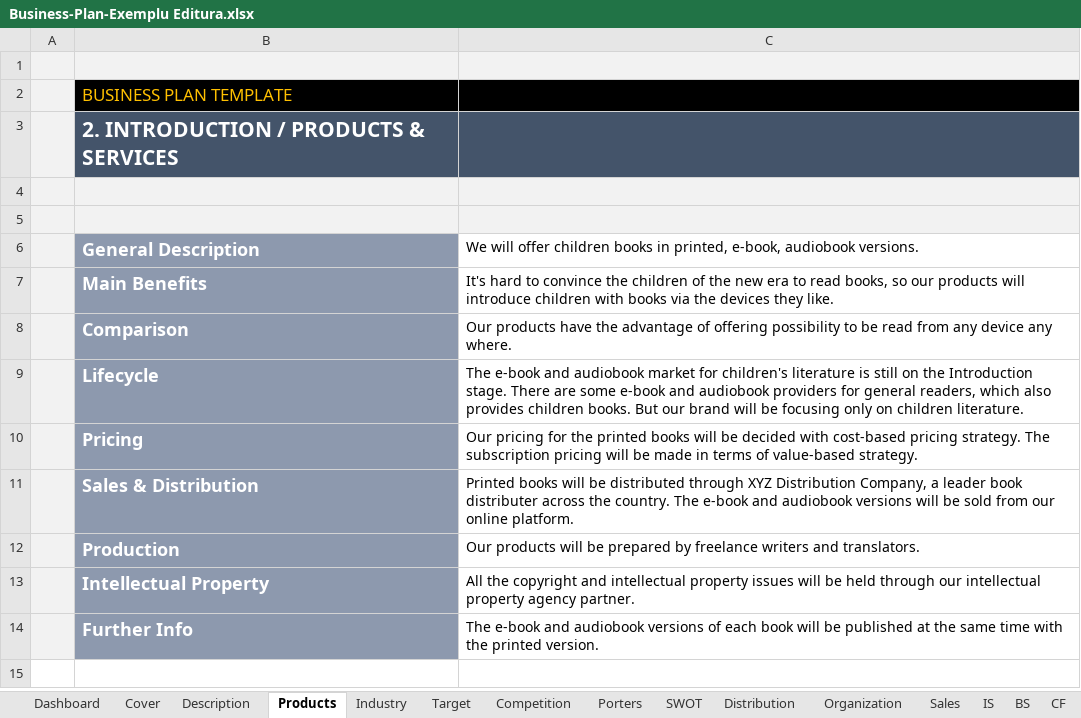
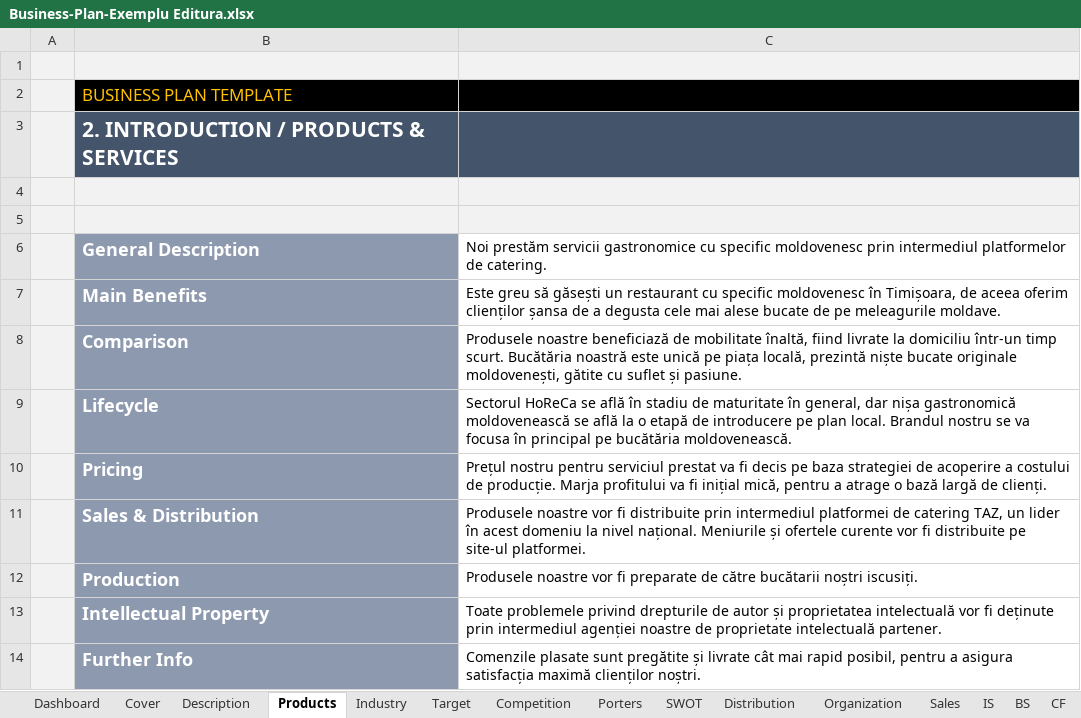
Before and after one commit to varaticalexandru/faculty, an Excel workbook: an_2/sem_1/M/Business-Plan-Exemplu Editura.xlsx, sheet Products, drawn as a sheet; values as stored, in another font and other column widths than the file's, no borders; charts and pictures not drawn; the diff names each change by its address in the sheet, - before the commit and + after, or states it on an @@ line.

Commit message:
upd bussiness plan

```diff
--- a/an_2/sem_1/M/Business-Plan-Exemplu Editura.xlsx (sheet Products)
+++ b/an_2/sem_1/M/Business-Plan-Exemplu Editura.xlsx (sheet Products)
-C6: We will offer children books in printed, e-book, audiobook versions.
+C6: Noi prestăm servicii gastronomice cu specific moldovenesc prin intermediul platformelor de catering.
-C7: It's hard to convince the children of the new era to read books, so our products will introduce children with books via the devices they like.
+C7: Este greu să găsești un restaurant cu specific moldovenesc în Timișoara, de aceea oferim clienților șansa de a degusta cele mai alese bucate de pe meleagurile moldave.
-C8: Our products have the advantage of offering possibility to be read from any device any where.
+C8: Produsele noastre beneficiază de mobilitate înaltă, fiind livrate la domiciliu într-un timp scurt. Bucătăria noastră este unică pe piața locală, prezintă niște bucate originale moldovenești, gătite cu suflet și pasiune.
-C9: The e-book and audiobook market for children's literature is still on the Introduction stage. There are some e-book and audiobook providers for general readers, which also provides children books. But our brand will be focusing only on children literature.
+C9: Sectorul HoReCa se află în stadiu de maturitate în general, dar nișa gastronomică moldovenească se află la o etapă de introducere pe plan local. Brandul nostru se va focusa în principal pe bucătăria moldovenească.
-C10: Our pricing for the printed books will be decided with cost-based pricing strategy. The subscription pricing will be made in terms of value-based strategy.
+C10: Prețul nostru pentru serviciul prestat va fi decis pe baza strategiei de acoperire a costului de producție. Marja profitului va fi inițial mică, pentru a atrage o bază largă de clienți.
-C11: Printed books will be distributed through XYZ Distribution Company, a leader book distributer across the country. The e-book and audiobook versions will be sold from our online platform.
+C11: Produsele noastre vor fi distribuite prin intermediul platformei de catering TAZ, un lider în acest domeniu la nivel național. Meniurile și ofertele curente vor fi distribuite pe site-ul platformei.
-C12: Our products will be prepared by freelance writers and translators.
+C12: Produsele noastre vor fi preparate de către bucătarii noștri iscusiți.
-C13: All the copyright and intellectual property issues will be held through our intellectual property agency partner.
+C13: Toate problemele privind drepturile de autor și proprietatea intelectuală vor fi deținute prin intermediul agenției noastre de proprietate intelectuală partener.
-C14: The e-book and audiobook versions of each book will be published at the same time with the printed version.
+C14: Comenzile plasate sunt pregătite și livrate cât mai rapid posibil, pentru a asigura satisfacția maximă clienților noștri.
```
Also changed, not shown: sheet Description, charts or pictures.
